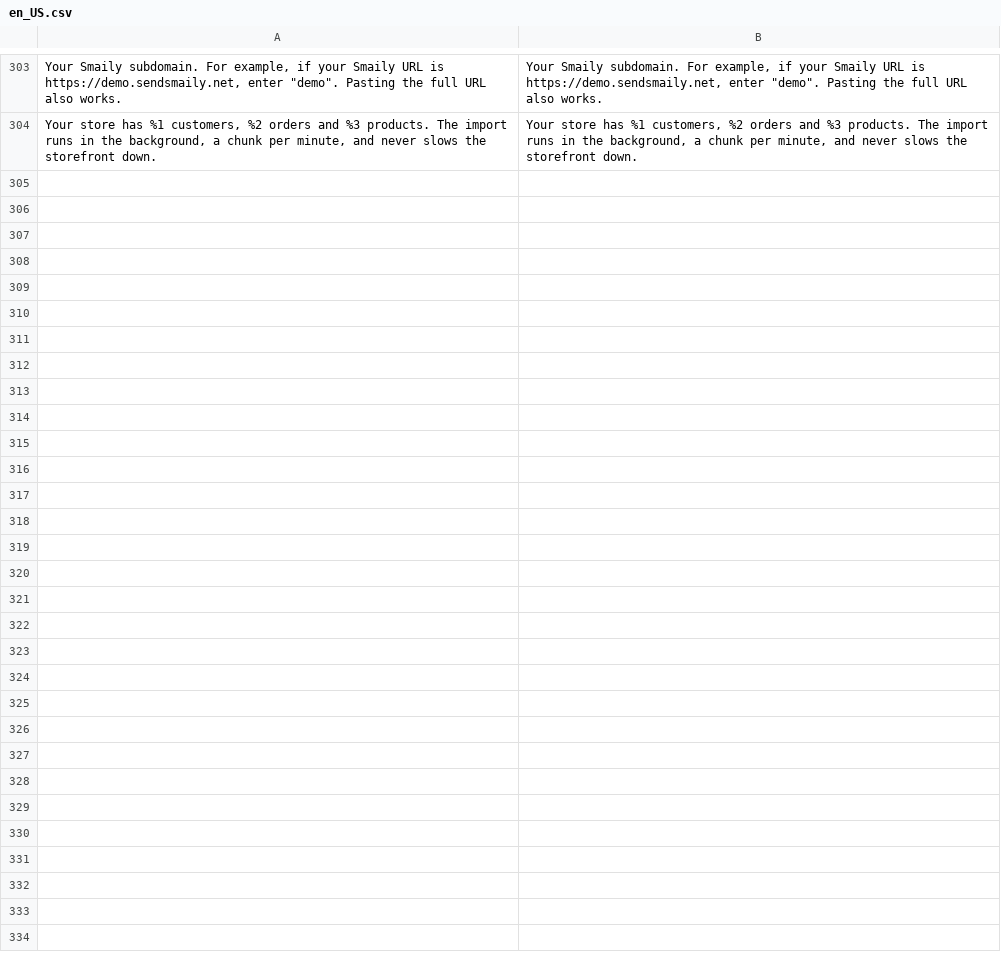
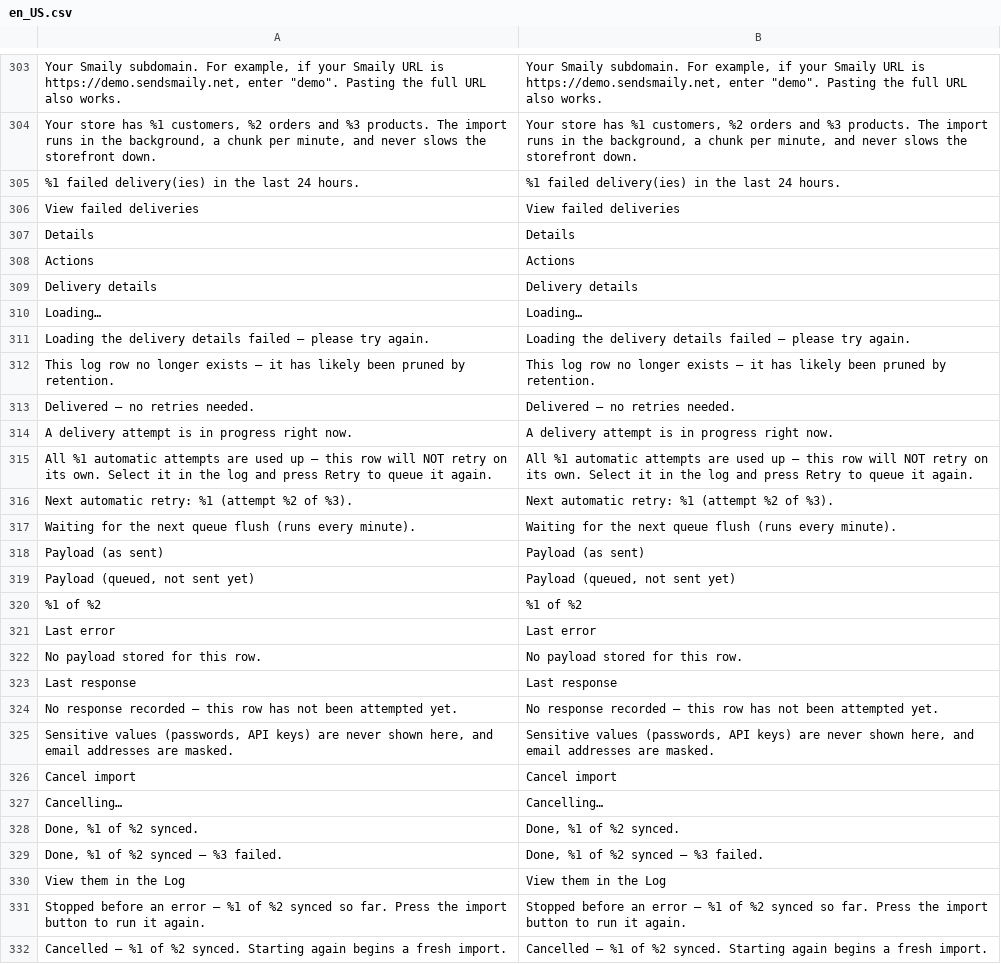
Before and after one commit to erkkimarkus/magento-connect, a CSV file: i18n/en_US.csv, drawn as a sheet; only a part is shown, gaps mark what is left out; the diff names each change by its address in the sheet, - before the commit and + after, or states it on an @@ line.

```diff
--- a/i18n/en_US.csv
+++ b/i18n/en_US.csv
+row 305: %1 failed delivery(ies) in the last 24 hours. | %1 failed delivery(ies) in the last 24 hours.
+row 306: View failed deliveries | View failed deliveries
+row 307: Details | Details
+row 308: Actions | Actions
+row 309: Delivery details | Delivery details
+row 310: Loading… | Loading…
+row 311: Loading the delivery details failed — please try again. | Loading the delivery details failed — please try again.
+row 312: This log row no longer exists — it has likely been pruned by retention. | This log row no longer exists — it has likely been pruned by retention.
+row 313: Delivered — no retries needed. | Delivered — no retries needed.
+row 314: A delivery attempt is in progress right now. | A delivery attempt is in progress right now.
+row 315: All %1 automatic attempts are used up — this row will NOT retry on its own. Select it in the log and press Retry to queue it again. | All %1 automatic attempts are used up — this row will NOT retry on its own. Select it in the log and press Retry to queue it again.
+row 316: Next automatic retry: %1 (attempt %2 of %3). | Next automatic retry: %1 (attempt %2 of %3).
+row 317: Waiting for the next queue flush (runs every minute). | Waiting for the next queue flush (runs every minute).
+row 318: Payload (as sent) | Payload (as sent)
+row 319: Payload (queued, not sent yet) | Payload (queued, not sent yet)
+row 320: %1 of %2 | %1 of %2
+row 321: Last error | Last error
+row 322: No payload stored for this row. | No payload stored for this row.
+row 323: Last response | Last response
+row 324: No response recorded — this row has not been attempted yet. | No response recorded — this row has not been attempted yet.
+row 325: Sensitive values (passwords, API keys) are never shown here, and email addresses are masked. | Sensitive values (passwords, API keys) are never shown here, and email addresses are masked.
+row 326: Cancel import | Cancel import
+row 327: Cancelling… | Cancelling…
+row 328: Done, %1 of %2 synced. | Done, %1 of %2 synced.
+row 329: Done, %1 of %2 synced — %3 failed. | Done, %1 of %2 synced — %3 failed.
+row 330: View them in the Log | View them in the Log
+row 331: Stopped before an error — %1 of %2 synced so far. Press the import button to run it again. | Stopped before an error — %1 of %2 synced so far. Press the import button to run it again.
+row 332: Cancelled — %1 of %2 synced. Starting again begins a fresh import. | Cancelled — %1 of %2 synced. Starting again begins a fresh import.
```
Also changed, not shown: i18n/et_EE.csv, 26 other files.
